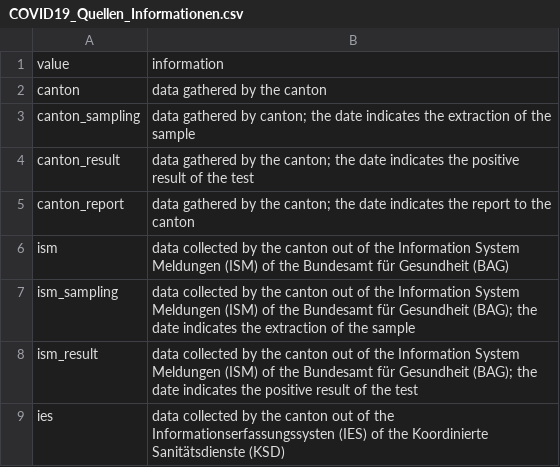
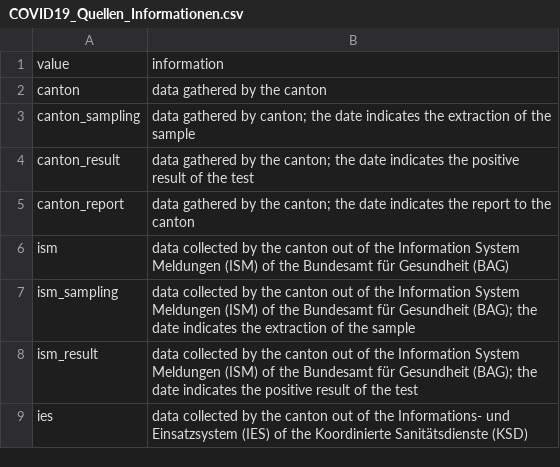
Before and after one commit to openZH/covid19_sources_caseNumbers, a CSV file: COVID19_Quellen_Informationen.csv, drawn as a sheet.

Commit message:
Update COVID19_Quellen_Informationen.csv

```diff
--- a/COVID19_Quellen_Informationen.csv
+++ b/COVID19_Quellen_Informationen.csv
@@ -8,2 +8,2 @@ ism_sampling,data collected by the canton out of the Information System Meldunge
 ism_result,data collected by the canton out of the Information System Meldungen (ISM) of the Bundesamt für Gesundheit (BAG); the date indicates the positive result of the test
-ies,data collected by the canton out of the Informationserfassungssysten (IES) of the Koordinierte Sanitätsdienste (KSD)
+ies,data collected by the canton out of the Informations- und Einsatzsystem (IES) of the Koordinierte Sanitätsdienste (KSD)
```
